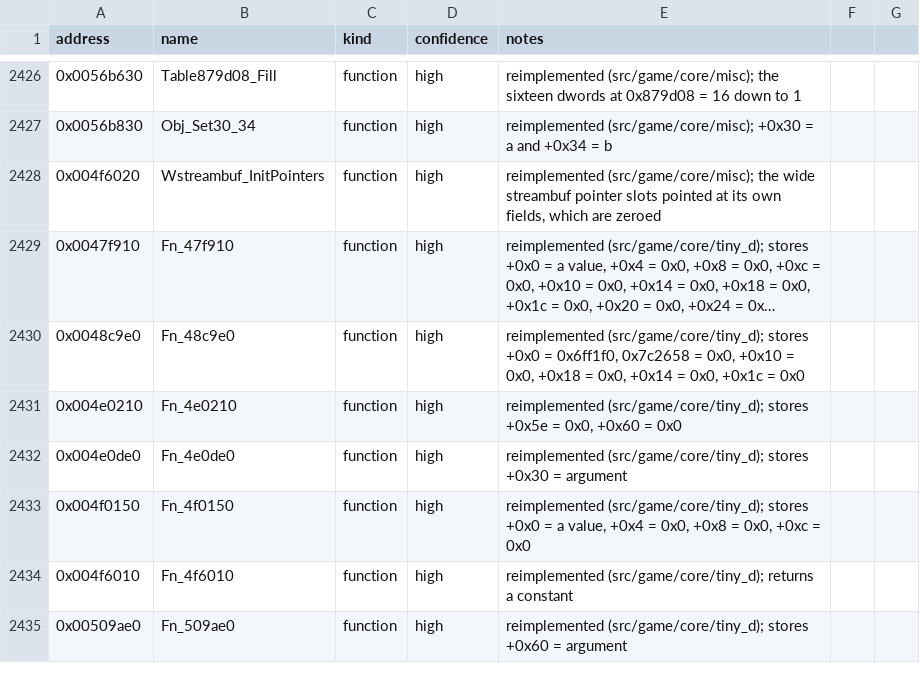
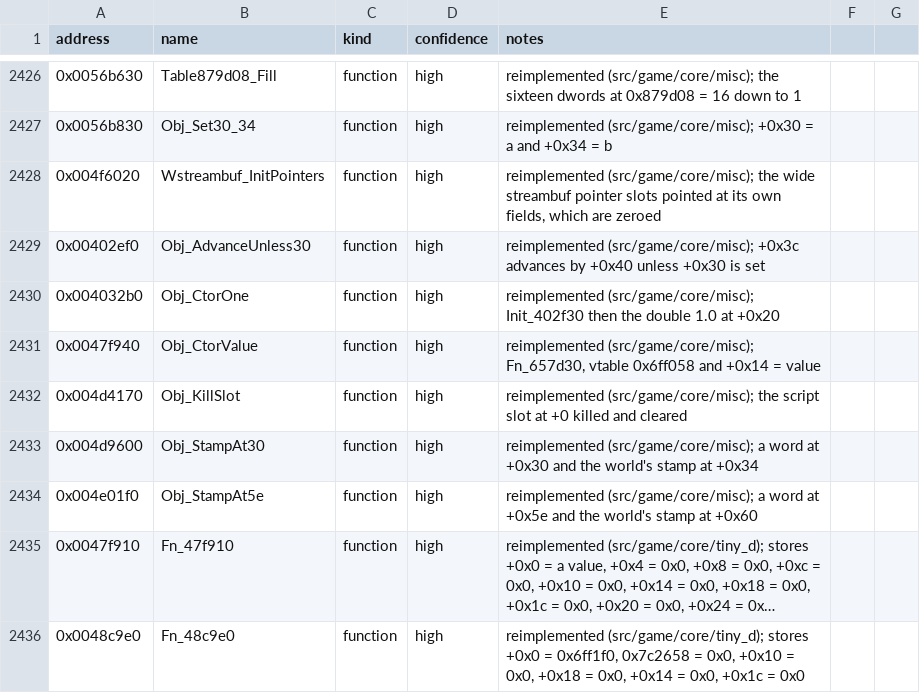
Before and after one commit to Noklef/TPW, a CSV file: re/symbols.csv, drawn as a sheet; only a part is shown, gaps mark what is left out; the shorter side is filled out with more unchanged rows; long unchanged cells end in …; the diff names each change by its address in the sheet, - before the commit and + after, or states it on an @@ line.

```diff
--- a/re/symbols.csv
+++ b/re/symbols.csv
+row 2429: 0x00402ef0 | Obj_AdvanceUnless30 | function | high | reimplemented (src/game/core/misc); +0x3c advances by +0x40 unless +0x30 is set
+row 2430: 0x004032b0 | Obj_CtorOne | function | high | reimplemented (src/game/core/misc); Init_402f30 then the double 1.0 at +0x20
+row 2431: 0x0047f940 | Obj_CtorValue | function | high | reimplemented (src/game/core/misc); Fn_657d30, vtable 0x6ff058 and +0x14 = value
+row 2432: 0x004d4170 | Obj_KillSlot | function | high | reimplemented (src/game/core/misc); the script slot at +0 killed and cleared
+row 2433: 0x004d9600 | Obj_StampAt30 | function | high | reimplemented (src/game/core/misc); a word at +0x30 and the world's stamp at +0x34
+row 2434: 0x004e01f0 | Obj_StampAt5e | function | high | reimplemented (src/game/core/misc); a word at +0x5e and the world's stamp at +0x60
```
Also changed, not shown: 4 other files.
